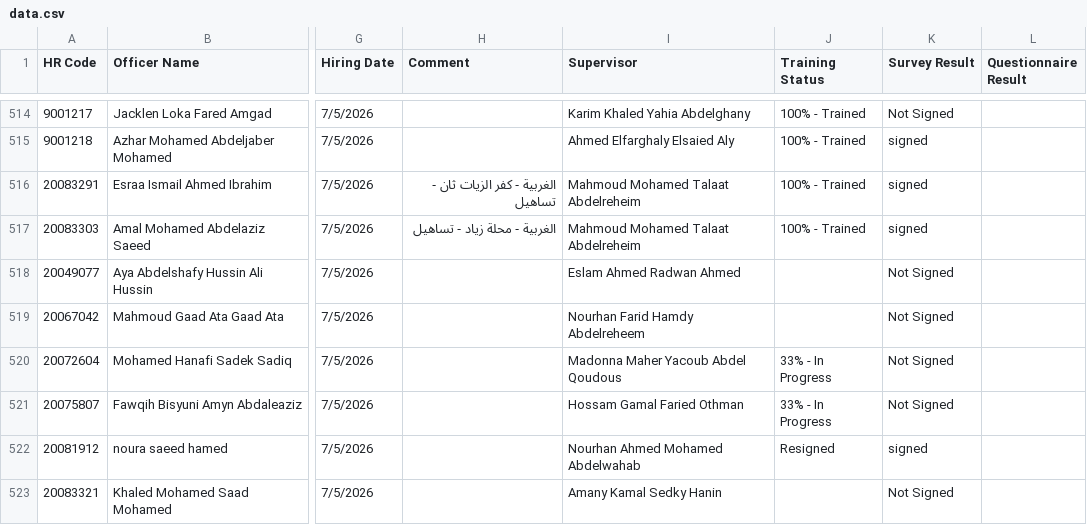
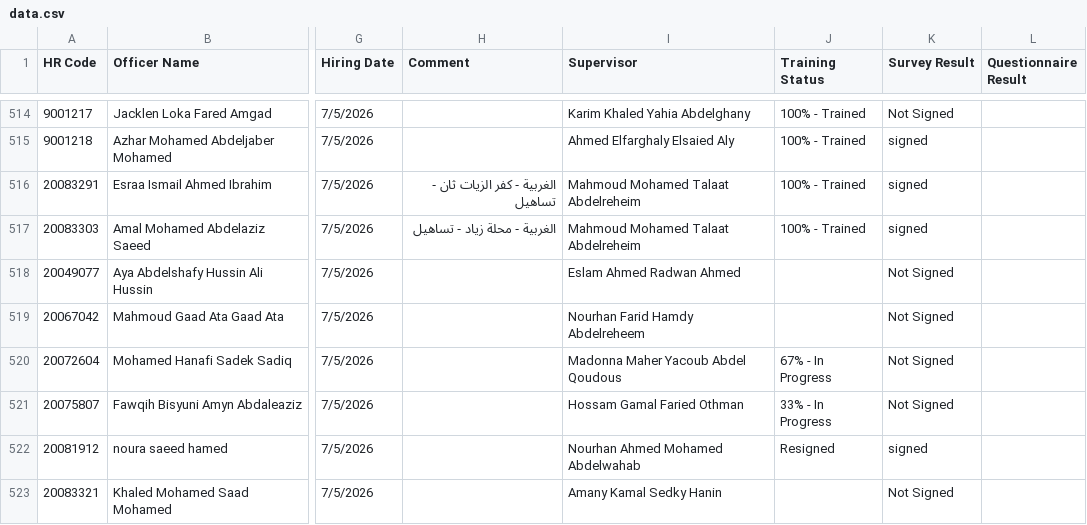
Before and after one commit to radwansalem2030/Halan_Onboarding_Report, a CSV file: data.csv, drawn as a sheet; only a part is shown, gaps mark what is left out; the diff covers the shown part only; the diff names each change by its address in the sheet, - before the commit and + after, or states it on an @@ line.

```diff
--- a/data.csv
+++ b/data.csv
-J520 (Training Status): 33% - In Progress
+J520 (Training Status): 67% - In Progress
```
Also changed, not shown: 17 edited cells elsewhere in this file.
